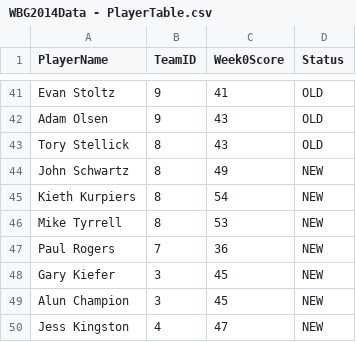
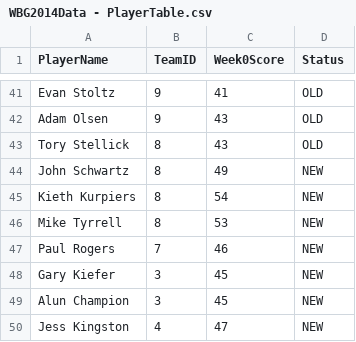
Before and after one commit to tahoeWolverine/WestBlueGolfLeague, a CSV file: Data/csv/WBG2014Data - PlayerTable.csv, drawn as a sheet; only a part is shown, gaps mark what is left out.

```diff
--- a/Data/csv/WBG2014Data - PlayerTable.csv
+++ b/Data/csv/WBG2014Data - PlayerTable.csv
@@ -46,3 +46,3 @@ Kieth Kurpiers,8,54,NEW
 Mike Tyrrell,8,53,NEW
-Paul Rogers,7,36,NEW
+Paul Rogers,7,46,NEW
 Gary Kiefer,3,45,NEW
```
Also changed, not shown: Data/csv/WBG2014Data - MatchTable.csv, Data/csv/WBG2014Data - ResultsTable.csv, 6 other files.
